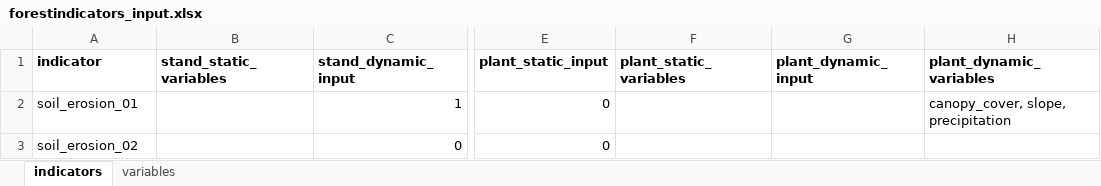
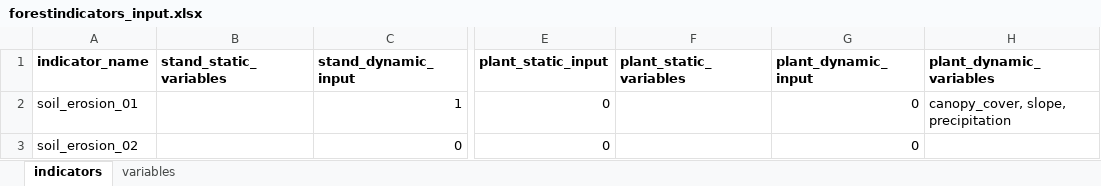
Before and after one commit to emf-creaf/forestindicators, an Excel workbook: data-raw/forestindicators_input.xlsx, sheet indicators, drawn as a sheet; only a part is shown, gaps mark what is left out; values as stored, in another font and other column widths than the file's, no borders; the diff names each change by its address in the sheet, - before the commit and + after, or states it on an @@ line.

Commit message:
dataset documentation

```diff
--- a/data-raw/forestindicators_input.xlsx (sheet indicators)
+++ b/data-raw/forestindicators_input.xlsx (sheet indicators)
-A1: indicator
+A1: indicator_name
-G2:G3 (plant_dynamic_input): (empty)
+G2:G3 (plant_dynamic_input): 0
```
Also changed, not shown: sheet variables, 3 other files.
